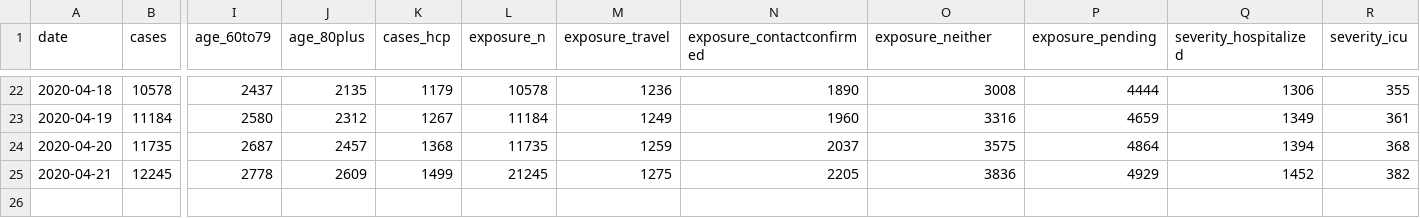
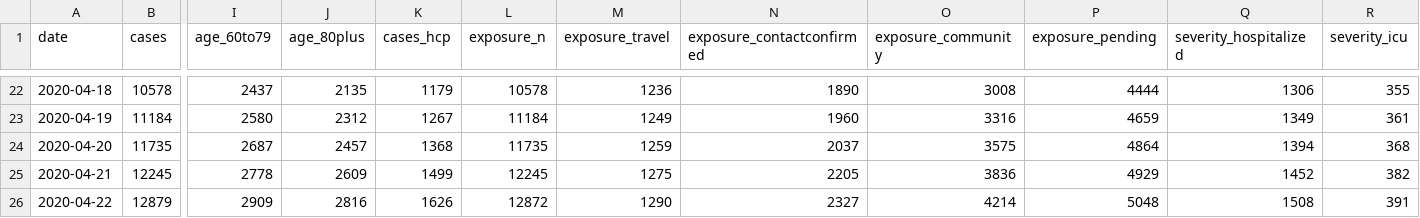
Before and after one commit to eebrown/data2019nCoV, a CSV file: data-raw/ON_mohreports.csv, drawn as a sheet; only a part is shown, gaps mark what is left out; rows hold the shown columns only; the diff names each change by its address in the sheet, - before the commit and + after, or states it on an @@ line.

```diff
--- a/data-raw/ON_mohreports.csv
+++ b/data-raw/ON_mohreports.csv
-O1: exposure_neither
+O1: exposure_community
-L25 (exposure_n): 21245
+L25 (exposure_n): 12245
+row 26: 2020-04-22 | 12879 | 2909 | 2816 | 1626 | 12872 | 1290 | 2327 | 4214 | 5048 | 1508 | 391
```
Also changed, not shown: data-raw/ON_cumulative.csv, 12 other files.
